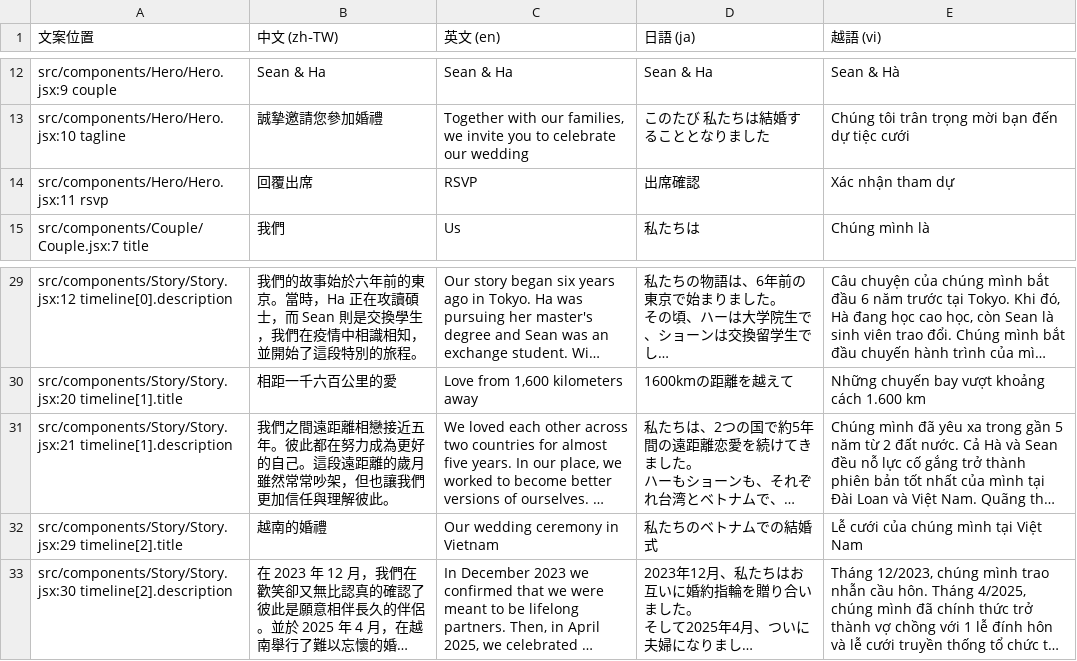
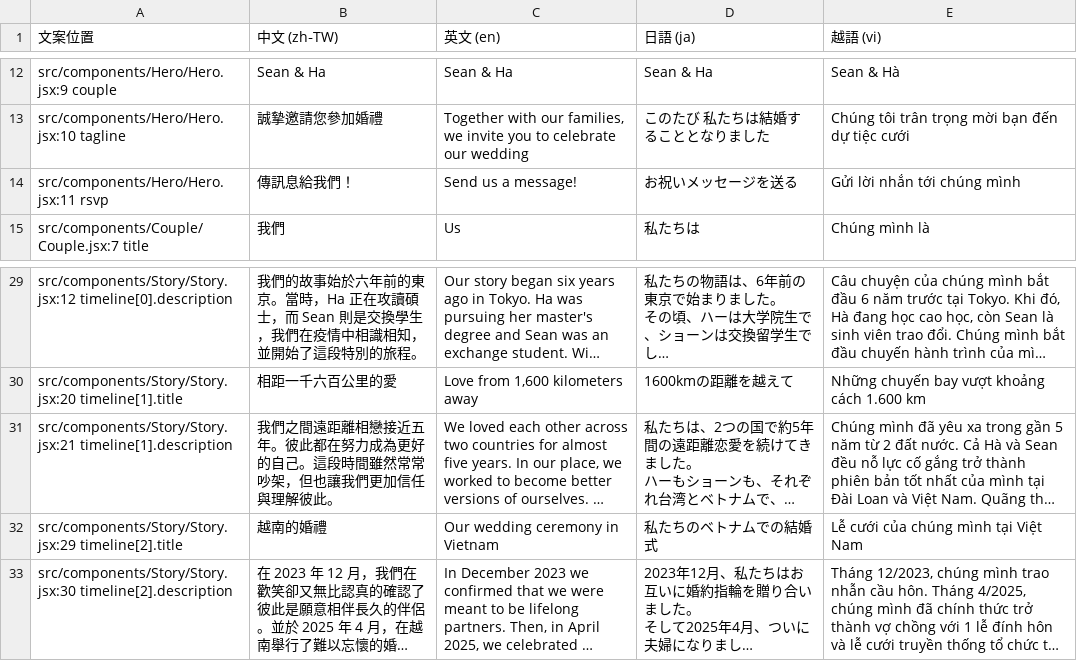
Before and after one commit to seanst11/wedding-web, a CSV file: TEXT_1.csv, drawn as a sheet; only a part is shown, gaps mark what is left out; long unchanged cells end in …; the diff names each change by its address in the sheet, - before the commit and + after, or states it on an @@ line.

```diff
--- a/TEXT_1.csv
+++ b/TEXT_1.csv
-B14 (中文 (zh‑TW)): 回覆出席
+B14 (中文 (zh‑TW)): 傳訊息給我們！
-C14 (英文 (en)): RSVP
+C14 (英文 (en)): Send us a message!
-D14 (日語 (ja)): 出席確認
+D14 (日語 (ja)): お祝いメッセージを送る
-E14 (越語 (vi)): Xác nhận tham dự
+E14 (越語 (vi)): Gửi lời nhắn tới chúng mình
-B31 (中文 (zh‑TW)): …己。這段遠距離的歲月雖然常常…
+B31 (中文 (zh‑TW)): …己。這段時間雖然常常…
```
Also changed, not shown: 1 other file.
